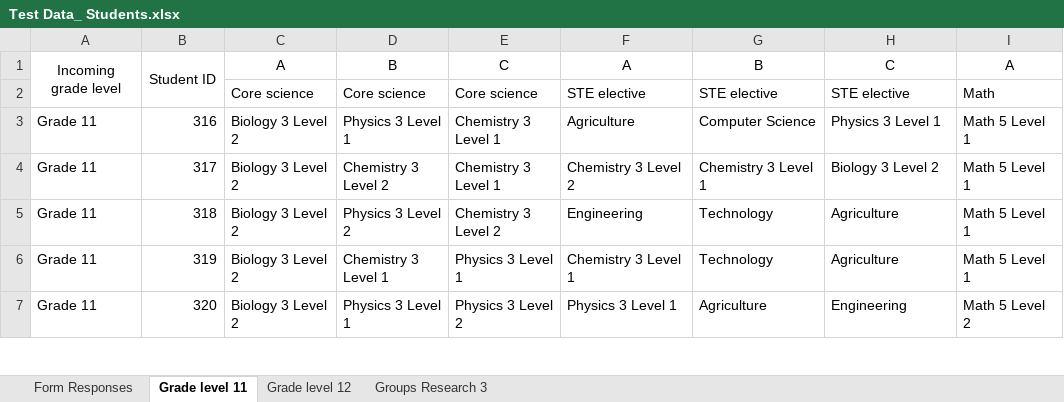
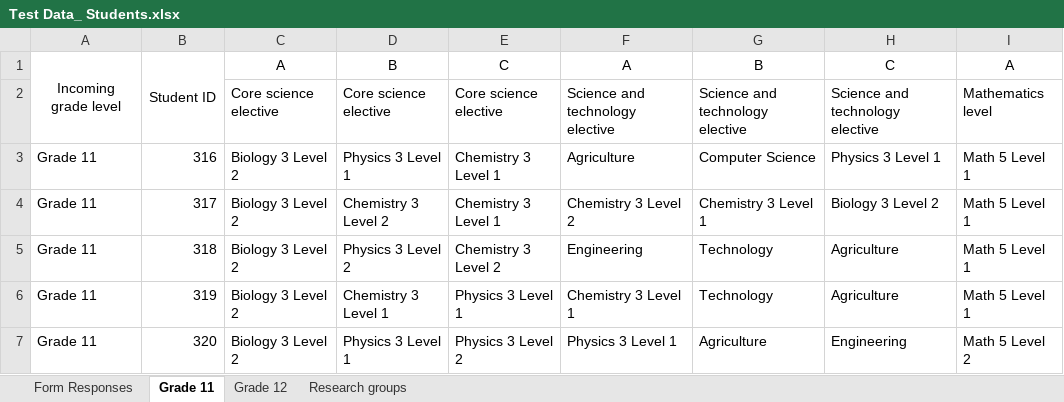
Before and after one commit to nimendoza/B2023-R3X-07, an Excel workbook: input/Test Data_ Students.xlsx, sheet Grade 11, drawn as a sheet; only a part is shown; values as stored, in another font and other column widths than the file's, no borders; charts and pictures not drawn; removed rows and columns are numbered as before the commit, all else as after; the diff names each change by its address in the sheet, - before the commit and + after, or states it on an @@ line.

```diff
--- a/input/Test Data_ Students.xlsx (sheet Grade 11)
+++ b/input/Test Data_ Students.xlsx (sheet Grade 11)
-sheet tab: Grade level 11
+sheet tab: Grade 11
-sheet tab: Grade level 12
+sheet tab: Grade 12
-sheet tab: Groups Research 3
+sheet tab: Research groups
-row 2:  |  | Core science | Core science | Core science | STE elective | STE elective | STE elective | Math
+row 2:  |  | Core science elective | Core science elective | Core science elective | Science and technology elective | Science and technology elective | Science and technology elective | Mathematics level
```
Also changed, not shown: sheet Grade 12, charts or pictures, input/Test Data_ Subjects.xlsx, 85 other files.
